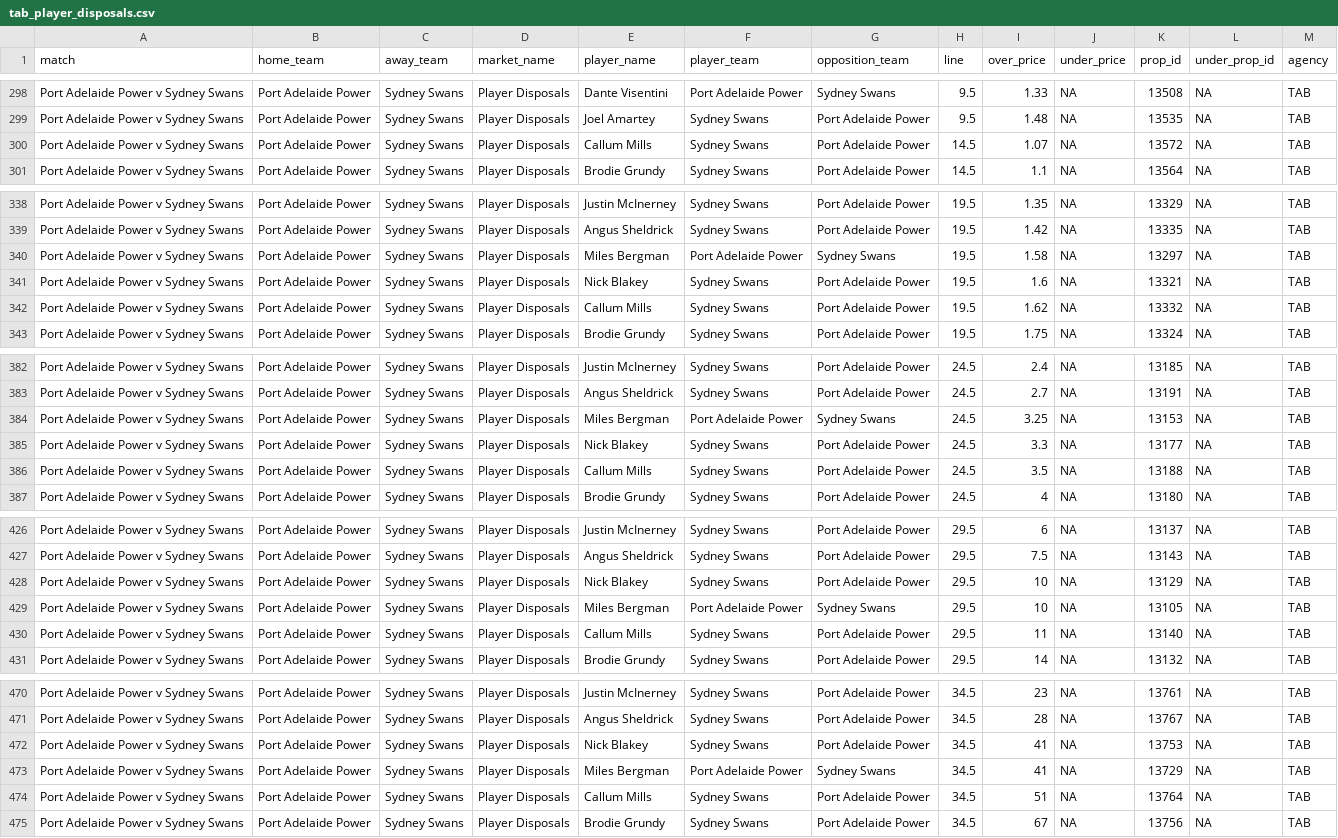
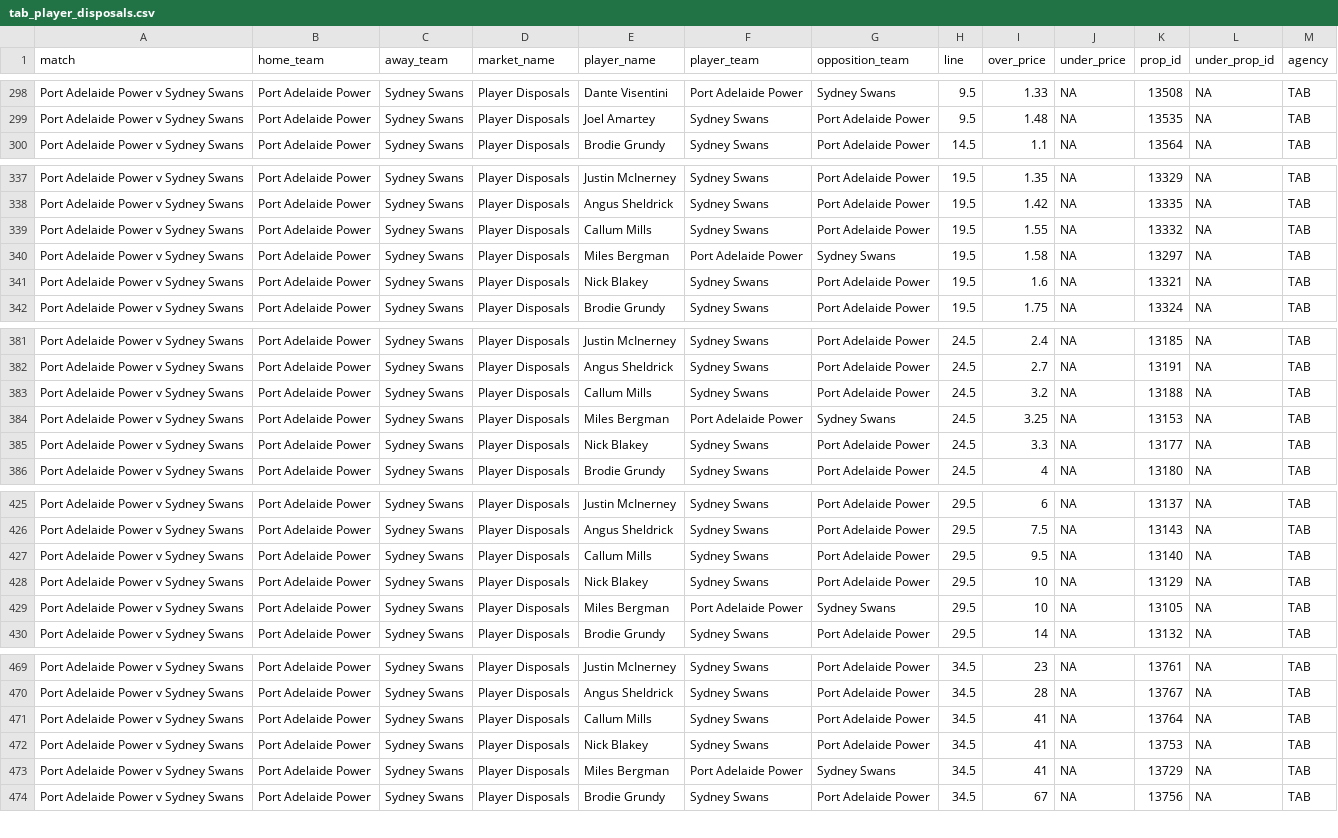
Before and after one commit to jamesbrown1417/AFL, a CSV file: Data/scraped_odds/tab_player_disposals.csv, drawn as a sheet; only a part is shown, gaps mark what is left out.

```diff
--- a/Data/scraped_odds/tab_player_disposals.csv
+++ b/Data/scraped_odds/tab_player_disposals.csv
@@ -299,3 +299,2 @@ Port Adelaide Power v Sydney Swans,Port Adelaide Power,Sydney Swans,Player Dispo
 Port Adelaide Power v Sydney Swans,Port Adelaide Power,Sydney Swans,Player Disposals,Joel Amartey,Sydney Swans,Port Adelaide Power,9.5,1.48,NA,13535,NA,TAB
-Port Adelaide Power v Sydney Swans,Port Adelaide Power,Sydney Swans,Player Disposals,Callum Mills,Sydney Swans,Port Adelaide Power,14.5,1.07,NA,13572,NA,TAB
 Port Adelaide Power v Sydney Swans,Port Adelaide Power,Sydney Swans,Player Disposals,Brodie Grundy,Sydney Swans,Port Adelaide Power,14.5,1.1,NA,13564,NA,TAB
@@ -339,5 +338,5 @@ Port Adelaide Power v Sydney Swans,Port Adelaide Power,Sydney Swans,Player Dispo
 Port Adelaide Power v Sydney Swans,Port Adelaide Power,Sydney Swans,Player Disposals,Angus Sheldrick,Sydney Swans,Port Adelaide Power,19.5,1.42,NA,13335,NA,TAB
+Port Adelaide Power v Sydney Swans,Port Adelaide Power,Sydney Swans,Player Disposals,Callum Mills,Sydney Swans,Port Adelaide Power,19.5,1.55,NA,13332,NA,TAB
 Port Adelaide Power v Sydney Swans,Port Adelaide Power,Sydney Swans,Player Disposals,Miles Bergman,Port Adelaide Power,Sydney Swans,19.5,1.58,NA,13297,NA,TAB
 Port Adelaide Power v Sydney Swans,Port Adelaide Power,Sydney Swans,Player Disposals,Nick Blakey,Sydney Swans,Port Adelaide Power,19.5,1.6,NA,13321,NA,TAB
-Port Adelaide Power v Sydney Swans,Port Adelaide Power,Sydney Swans,Player Disposals,Callum Mills,Sydney Swans,Port Adelaide Power,19.5,1.62,NA,13332,NA,TAB
 Port Adelaide Power v Sydney Swans,Port Adelaide Power,Sydney Swans,Player Disposals,Brodie Grundy,Sydney Swans,Port Adelaide Power,19.5,1.75,NA,13324,NA,TAB
@@ -383,5 +382,5 @@ Port Adelaide Power v Sydney Swans,Port Adelaide Power,Sydney Swans,Player Dispo
 Port Adelaide Power v Sydney Swans,Port Adelaide Power,Sydney Swans,Player Disposals,Angus Sheldrick,Sydney Swans,Port Adelaide Power,24.5,2.7,NA,13191,NA,TAB
+Port Adelaide Power v Sydney Swans,Port Adelaide Power,Sydney Swans,Player Disposals,Callum Mills,Sydney Swans,Port Adelaide Power,24.5,3.2,NA,13188,NA,TAB
 Port Adelaide Power v Sydney Swans,Port Adelaide Power,Sydney Swans,Player Disposals,Miles Bergman,Port Adelaide Power,Sydney Swans,24.5,3.25,NA,13153,NA,TAB
 Port Adelaide Power v Sydney Swans,Port Adelaide Power,Sydney Swans,Player Disposals,Nick Blakey,Sydney Swans,Port Adelaide Power,24.5,3.3,NA,13177,NA,TAB
-Port Adelaide Power v Sydney Swans,Port Adelaide Power,Sydney Swans,Player Disposals,Callum Mills,Sydney Swans,Port Adelaide Power,24.5,3.5,NA,13188,NA,TAB
 Port Adelaide Power v Sydney Swans,Port Adelaide Power,Sydney Swans,Player Disposals,Brodie Grundy,Sydney Swans,Port Adelaide Power,24.5,4,NA,13180,NA,TAB
@@ -427,5 +426,5 @@ Port Adelaide Power v Sydney Swans,Port Adelaide Power,Sydney Swans,Player Dispo
 Port Adelaide Power v Sydney Swans,Port Adelaide Power,Sydney Swans,Player Disposals,Angus Sheldrick,Sydney Swans,Port Adelaide Power,29.5,7.5,NA,13143,NA,TAB
+Port Adelaide Power v Sydney Swans,Port Adelaide Power,Sydney Swans,Player Disposals,Callum Mills,Sydney Swans,Port Adelaide Power,29.5,9.5,NA,13140,NA,TAB
 Port Adelaide Power v Sydney Swans,Port Adelaide Power,Sydney Swans,Player Disposals,Nick Blakey,Sydney Swans,Port Adelaide Power,29.5,10,NA,13129,NA,TAB
 Port Adelaide Power v Sydney Swans,Port Adelaide Power,Sydney Swans,Player Disposals,Miles Bergman,Port Adelaide Power,Sydney Swans,29.5,10,NA,13105,NA,TAB
-Port Adelaide Power v Sydney Swans,Port Adelaide Power,Sydney Swans,Player Disposals,Callum Mills,Sydney Swans,Port Adelaide Power,29.5,11,NA,13140,NA,TAB
 Port Adelaide Power v Sydney Swans,Port Adelaide Power,Sydney Swans,Player Disposals,Brodie Grundy,Sydney Swans,Port Adelaide Power,29.5,14,NA,13132,NA,TAB
@@ -471,5 +470,5 @@ Port Adelaide Power v Sydney Swans,Port Adelaide Power,Sydney Swans,Player Dispo
 Port Adelaide Power v Sydney Swans,Port Adelaide Power,Sydney Swans,Player Disposals,Angus Sheldrick,Sydney Swans,Port Adelaide Power,34.5,28,NA,13767,NA,TAB
+Port Adelaide Power v Sydney Swans,Port Adelaide Power,Sydney Swans,Player Disposals,Callum Mills,Sydney Swans,Port Adelaide Power,34.5,41,NA,13764,NA,TAB
 Port Adelaide Power v Sydney Swans,Port Adelaide Power,Sydney Swans,Player Disposals,Nick Blakey,Sydney Swans,Port Adelaide Power,34.5,41,NA,13753,NA,TAB
 Port Adelaide Power v Sydney Swans,Port Adelaide Power,Sydney Swans,Player Disposals,Miles Bergman,Port Adelaide Power,Sydney Swans,34.5,41,NA,13729,NA,TAB
-Port Adelaide Power v Sydney Swans,Port Adelaide Power,Sydney Swans,Player Disposals,Callum Mills,Sydney Swans,Port Adelaide Power,34.5,51,NA,13764,NA,TAB
 Port Adelaide Power v Sydney Swans,Port Adelaide Power,Sydney Swans,Player Disposals,Brodie Grundy,Sydney Swans,Port Adelaide Power,34.5,67,NA,13756,NA,TAB
```
Also changed, not shown: Data/scraped_odds/bet365_player_disposals.csv, Data/scraped_odds/pointsbet_player_disposals.csv, 55 other files.
